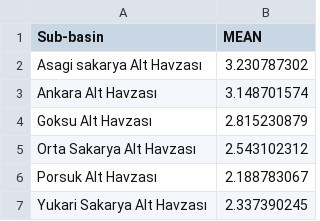
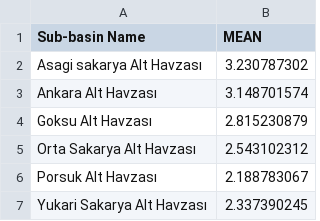
Before and after one commit to umairnaeem2703/sediment-analysis-app, a CSV file: inputs/raw_zonal_means.csv, drawn as a sheet.

Commit message:
fix(inputs): one canonical label per column and one matching rule (D67)
Column labels were matched by three rules (find_basin_table_columns,
normalize_header, and the exact strings plus substring heuristic in
ZonalMatcher.build_lookup) and long English and Turkish alias lists, so
too many spellings were accepted and columns such as tau_ri_star were
dropped without a word.

- add src/services/labels.py: the canonical labels of every input and
  match_columns, the one function that reads a header. A header matches
  after folding case, Turkish letters, spaces, . : % and the superscripts
  of 2 and 3. A missing required label is refused naming the canonical
  labels and the columns present; columns outside the format are ignored
  with one warning per file
- make src/core label-free: delete normalize_header,
  find_basin_table_columns, BasinRow, resolve_zonal_mean and
  unresolved_error; build_lookup takes names and means; the aggregator
  and the DSI parser take canonical columns
- the daily flow column is now "Flow Q (m3/s)" everywhere, including the
  DSI-derived series and the CLI export
- samples: zonal header "Sub-basin Name"; fractions trimmed to
  di, Fi, bi, tau_ri
- add INPUT_FORMAT.md, the guide to organising input data, with a test
  that it names every canonical label
- spec: FR-X-06, A7 label tables and decision D67; CLAUDE.md updated

Breaking: files with retired aliases or Turkish headers (Havza, Alan,
Egim, Debi, Tarih, ORTALAMA, ...), daily flow files with "Flow", and
basin tables without "Basin Name" are refused with the missing-column
message. No numeric result changes; the goldens are untouched.

```diff
--- a/inputs/raw_zonal_means.csv
+++ b/inputs/raw_zonal_means.csv
@@ -1,2 +1,2 @@
-Sub-basin,MEAN
+Sub-basin Name,MEAN
 Asagi sakarya Alt Havzası,3.230787302
```
Also changed, not shown: 30 other files.
